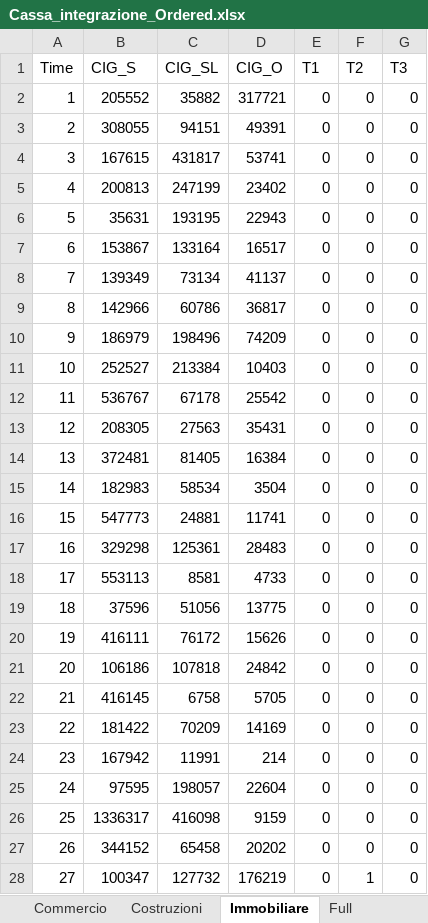
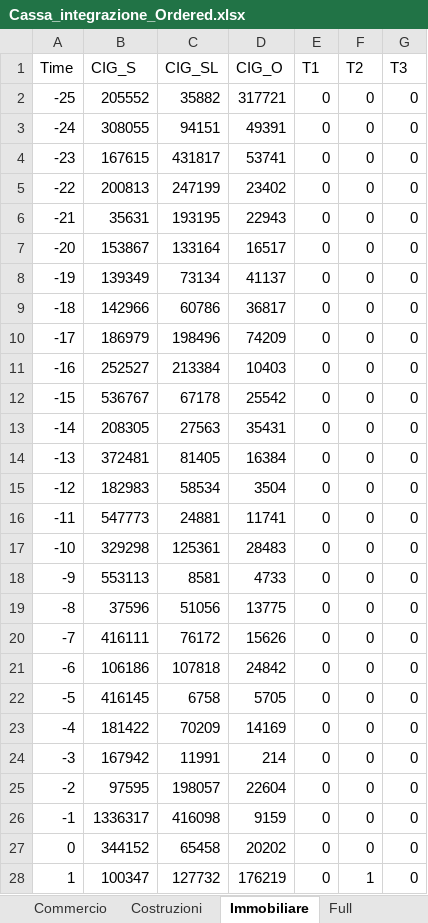
Before and after one commit to marzione00/Advanced_Microeconomics_Project, an Excel workbook: Analisi_cassa_integrazione/Cassa_integrazione_Ordered.xlsx, sheet Immobiliare, drawn as a sheet; only a part is shown; values as stored, in another font and other column widths than the file's, no borders; the diff covers the shown part only; the diff names each change by its address in the sheet, - before the commit and + after, or states it on an @@ line.

```diff
--- a/Analisi_cassa_integrazione/Cassa_integrazione_Ordered.xlsx (sheet Immobiliare)
+++ b/Analisi_cassa_integrazione/Cassa_integrazione_Ordered.xlsx (sheet Immobiliare)
-A2 (Time): 1
+A2 (Time): -25
-A3 (Time): 2
+A3 (Time): -24
-A4 (Time): 3
+A4 (Time): -23
-A5 (Time): 4
+A5 (Time): -22
-A6 (Time): 5
+A6 (Time): -21
-A7 (Time): 6
+A7 (Time): -20
-A8 (Time): 7
+A8 (Time): -19
-A9 (Time): 8
+A9 (Time): -18
-A10 (Time): 9
+A10 (Time): -17
-A11 (Time): 10
+A11 (Time): -16
-A12 (Time): 11
+A12 (Time): -15
-A13 (Time): 12
+A13 (Time): -14
-A14 (Time): 13
+A14 (Time): -13
-A15 (Time): 14
+A15 (Time): -12
-A16 (Time): 15
+A16 (Time): -11
-A17 (Time): 16
+A17 (Time): -10
-A18 (Time): 17
+A18 (Time): -9
-A19 (Time): 18
+A19 (Time): -8
-A20 (Time): 19
+A20 (Time): -7
-A21 (Time): 20
+A21 (Time): -6
-A22 (Time): 21
+A22 (Time): -5
-A23 (Time): 22
+A23 (Time): -4
-A24 (Time): 23
+A24 (Time): -3
-A25 (Time): 24
+A25 (Time): -2
-A26 (Time): 25
+A26 (Time): -1
-A27 (Time): 26
+A27 (Time): 0
-A28 (Time): 27
+A28 (Time): 1
```
Also changed, not shown: 9 edited cells elsewhere in this sheet, sheet Commercio, sheet Costruzioni, sheet Manifattura, sheet Full, 11 other files.
